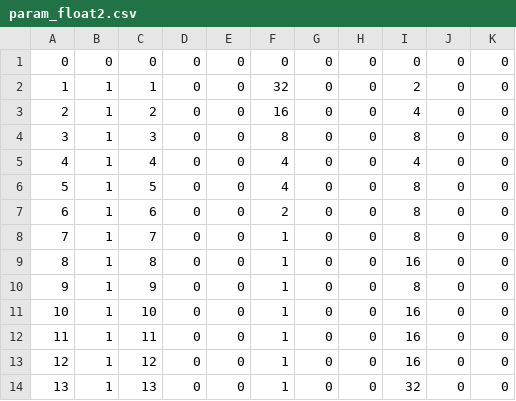
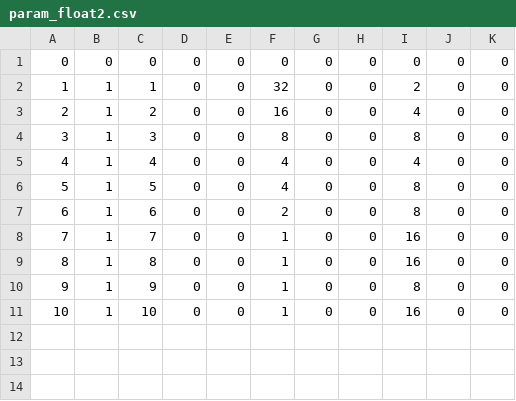
Before and after one commit to shixun404/TurboFFT, a CSV file: TurboFFT/include/param/A100/param_float2.csv, drawn as a sheet.

Commit message:
TurboFNO_dev update

```diff
--- a/TurboFFT/include/param/A100/param_float2.csv
+++ b/TurboFFT/include/param/A100/param_float2.csv
@@ -7,3 +7,3 @@
 6, 1, 6, 0, 0, 2, 0, 0, 8, 0, 0
-7, 1, 7, 0, 0, 1, 0, 0, 8, 0, 0
+7, 1, 7, 0, 0, 1, 0, 0, 16, 0, 0
 8, 1, 8, 0, 0, 1, 0, 0, 16, 0, 0
@@ -11,4 +11 @@
 10, 1, 10, 0, 0, 1, 0, 0, 16, 0, 0
-11, 1, 11, 0, 0, 1, 0, 0, 16, 0, 0
-12, 1, 12, 0, 0, 1, 0, 0, 16, 0, 0
-13, 1, 13, 0, 0, 1, 0, 0, 32, 0, 0
```
Also changed, not shown: 10 other files.
